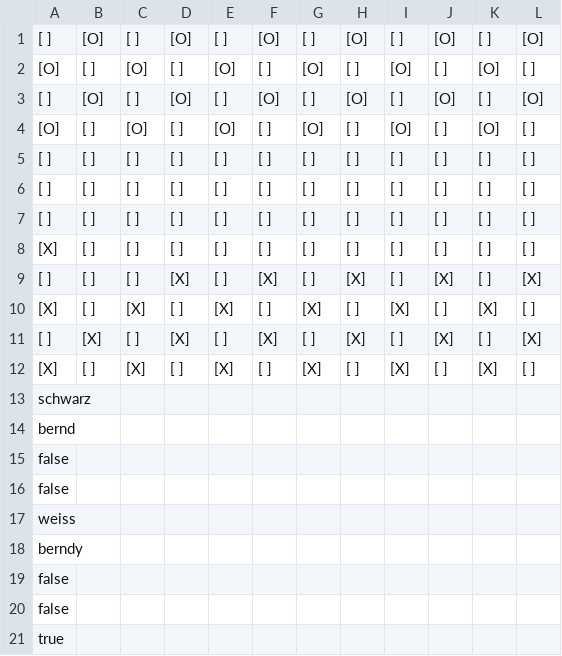
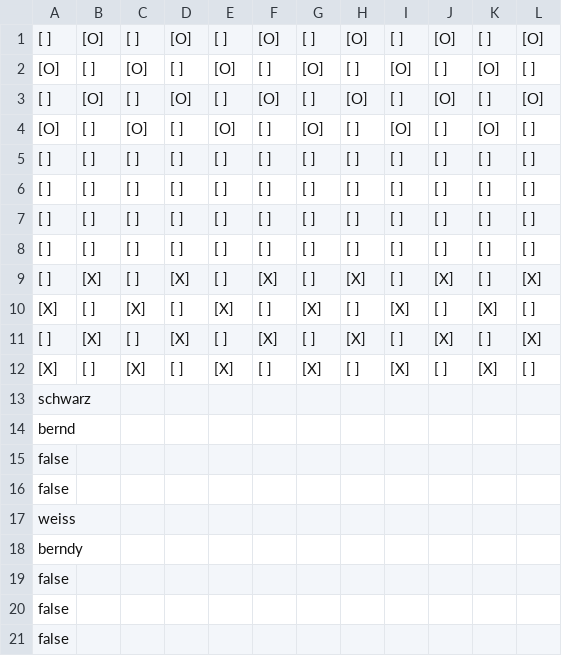
Before and after one commit to ChristianConrad1/CHNIMALU, a CSV file: DAME/savegame/save.csv, drawn as a sheet.

```diff
--- a/DAME/savegame/save.csv
+++ b/DAME/savegame/save.csv
@@ -7,4 +7,4 @@
 [ ];[ ];[ ];[ ];[ ];[ ];[ ];[ ];[ ];[ ];[ ];[ ];
-[X];[ ];[ ];[ ];[ ];[ ];[ ];[ ];[ ];[ ];[ ];[ ];
-[ ];[ ];[ ];[X];[ ];[X];[ ];[X];[ ];[X];[ ];[X];
+[ ];[ ];[ ];[ ];[ ];[ ];[ ];[ ];[ ];[ ];[ ];[ ];
+[ ];[X];[ ];[X];[ ];[X];[ ];[X];[ ];[X];[ ];[X];
 [X];[ ];[X];[ ];[X];[ ];[X];[ ];[X];[ ];[X];[ ];
@@ -20,2 +20,2 @@ false
 false
-true
+false
```
Also changed, not shown: 14 other files.
